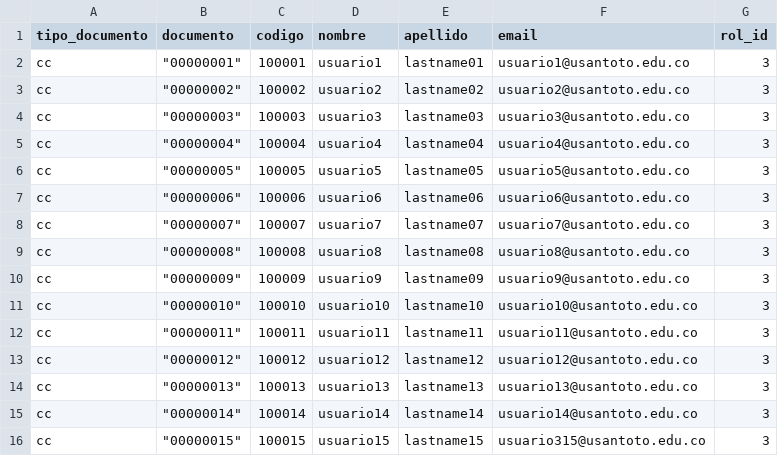
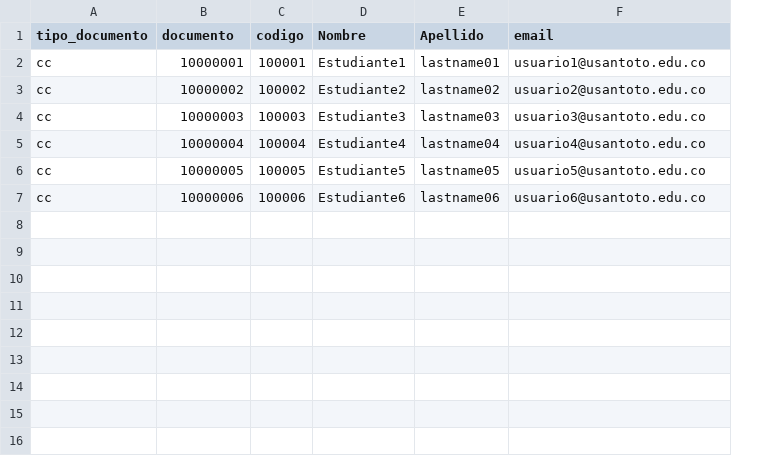
Before and after one commit to juanpabloacevedo/bienestar, a CSV file: backend/bienestar/public/usuarios.csv, drawn as a sheet; removed rows and columns are numbered as before the commit, all else as after; the diff names each change by its address in the sheet, - before the commit and + after, or states it on an @@ line.

Commit message:
carga masiva de usuarios
primera version de carga de usuarios por archivo csv

```diff
--- a/backend/bienestar/public/usuarios.csv
+++ b/backend/bienestar/public/usuarios.csv
-column D (nombre), rows 2-7: usuario1 | usuario2 | usuario3 | usuario4 | usuario5 | usuario6
+column D (Nombre), rows 2-7: Estudiante1 | Estudiante2 | Estudiante3 | Estudiante4 | Estudiante5 | Estudiante6
-column G (rol_id), rows 2-7: all 3
-E1: apellido
+E1: Apellido
-B2 (documento): "00000001"
+B2 (documento): 10000001
-B3 (documento): "00000002"
+B3 (documento): 10000002
-B4 (documento): "00000003"
+B4 (documento): 10000003
-B5 (documento): "00000004"
+B5 (documento): 10000004
-B6 (documento): "00000005"
+B6 (documento): 10000005
-B7 (documento): "00000006"
+B7 (documento): 10000006
-row 8: cc | "00000007" | 100007 | usuario7 | lastname07 | usuario7@usantoto.edu.co | 3
-row 9: cc | "00000008" | 100008 | usuario8 | lastname08 | usuario8@usantoto.edu.co | 3
-row 10: cc | "00000009" | 100009 | usuario9 | lastname09 | usuario9@usantoto.edu.co | 3
-row 11: cc | "00000010" | 100010 | usuario10 | lastname10 | usuario10@usantoto.edu.co | 3
-row 12: cc | "00000011" | 100011 | usuario11 | lastname11 | usuario11@usantoto.edu.co | 3
-row 13: cc | "00000012" | 100012 | usuario12 | lastname12 | usuario12@usantoto.edu.co | 3
-row 14: cc | "00000013" | 100013 | usuario13 | lastname13 | usuario13@usantoto.edu.co | 3
-row 15: cc | "00000014" | 100014 | usuario14 | lastname14 | usuario14@usantoto.edu.co | 3
-row 16: cc | "00000015" | 100015 | usuario15 | lastname15 | usuario315@usantoto.edu.co | 3
```
Also changed, not shown: 8 other files.
